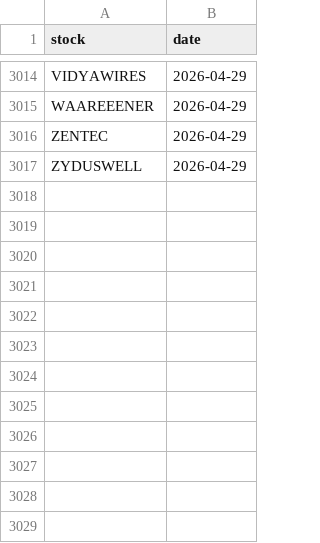
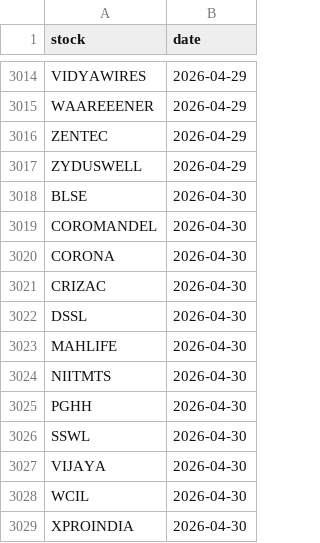
Before and after one commit to manjunathashtagi/Trading-Radar, a CSV file: data/alerted_today.csv, drawn as a sheet; only a part is shown, gaps mark what is left out.

```diff
--- a/data/alerted_today.csv
+++ b/data/alerted_today.csv
@@ -3017 +3017,13 @@ ZENTEC,2026-04-29
 ZYDUSWELL,2026-04-29
+BLSE,2026-04-30
+COROMANDEL,2026-04-30
+CORONA,2026-04-30
+CRIZAC,2026-04-30
+DSSL,2026-04-30
+MAHLIFE,2026-04-30
+NIITMTS,2026-04-30
+PGHH,2026-04-30
+SSWL,2026-04-30
+VIJAYA,2026-04-30
+WCIL,2026-04-30
+XPROINDIA,2026-04-30
```
